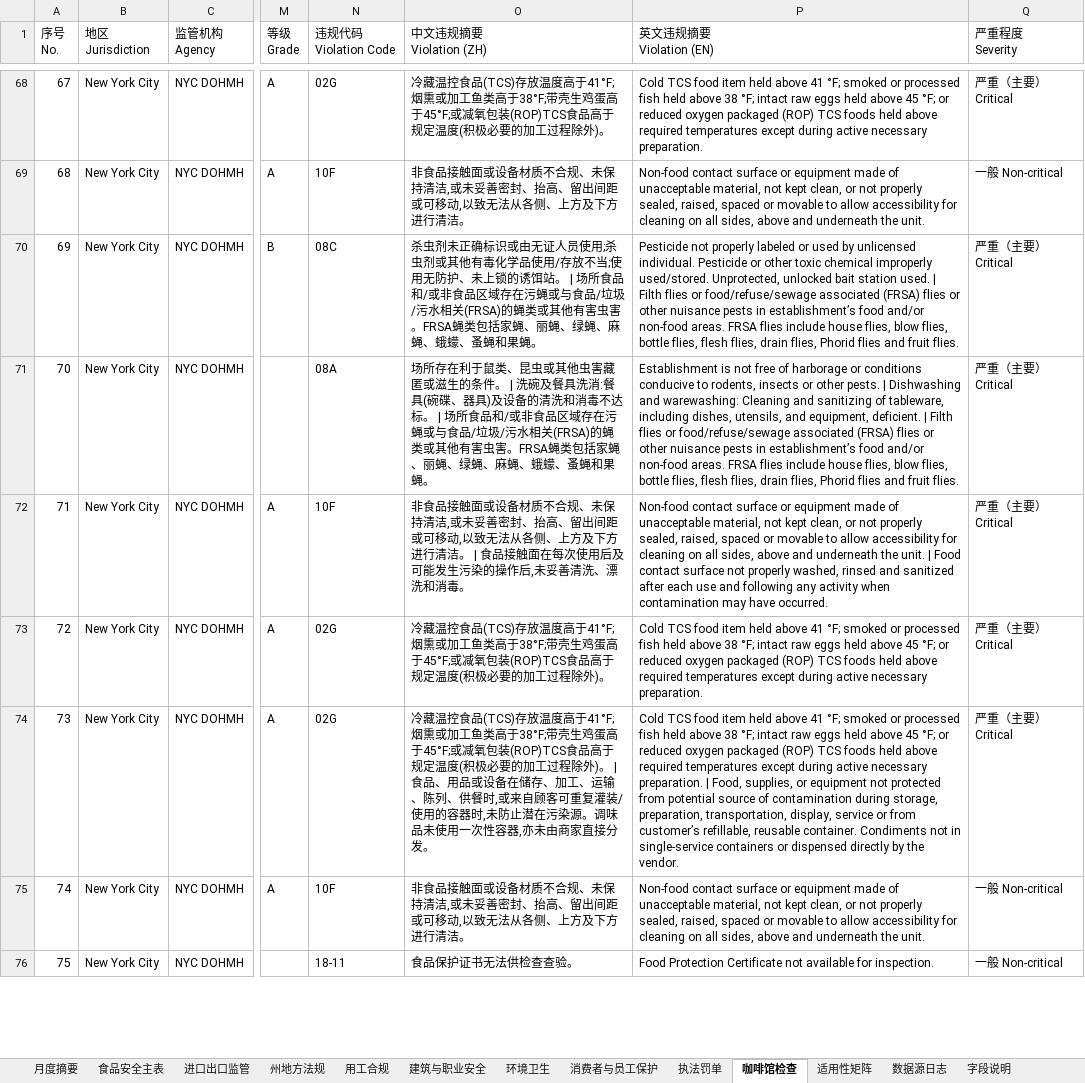
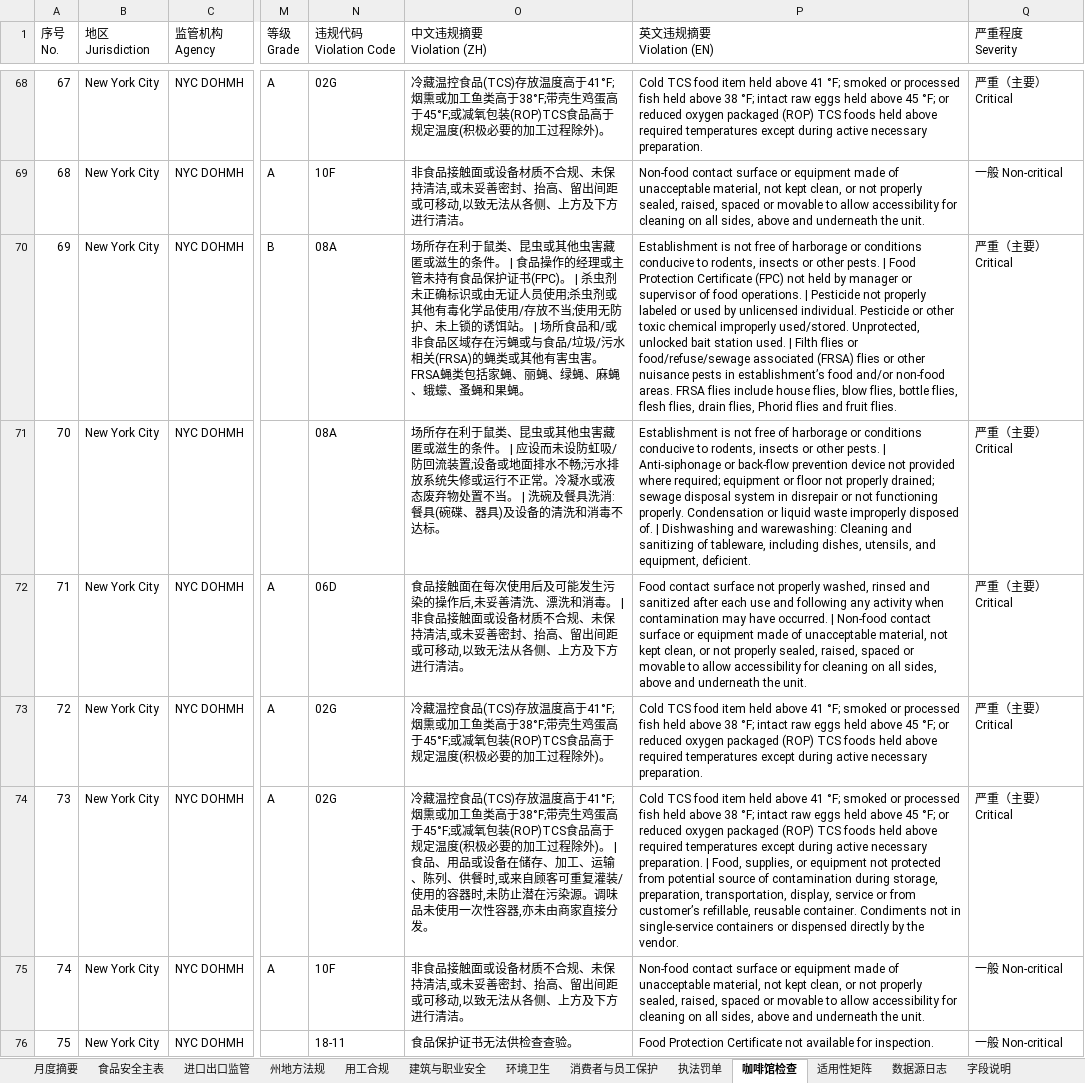
Before and after one commit to xiangyuzeng/qa_dashboard, an Excel workbook: public/exports/monthly_report.xlsx, sheet 咖啡馆检查, drawn as a sheet; only a part is shown, gaps mark what is left out; values as stored, in another font and other column widths than the file's, no cell formats; the diff covers the shown part only; the diff names each change by its address in the sheet, - before the commit and + after, or states it on an @@ line.

```diff
--- a/public/exports/monthly_report.xlsx (sheet 咖啡馆检查)
+++ b/public/exports/monthly_report.xlsx (sheet 咖啡馆检查)
@@ column A (序号 No.) renumbered from row 3 down @@
-N70 (违规代码 Violation Code): 08C
+N70 (违规代码 Violation Code): 08A
-O70 (中文违规摘要 Violation (ZH)): 杀虫剂未…
+O70 (中文违规摘要 Violation (ZH)): 场所存在利于鼠类、昆虫或其他虫害藏匿或滋生的条件。 | 食品操作的经理或主管未持有食品保护证书(FPC)。 | 杀虫剂未…
-P70 (英文违规摘要 Violation (EN)): Pesticide not…
+P70 (英文违规摘要 Violation (EN)): Establishment is not free of harborage or conditions conducive to rodents, insects or other pests. | Food Protection Certificate (FPC) not held by manager or supervisor of food operations. | Pesticide not…
-O71 (中文违规摘要 Violation (ZH)): …件。 | 洗碗及餐具洗消:餐具(碗碟、器具)及设备的清洗和消毒不达标。 | 场所食品和/或非食品区域存在污蝇或与食品/垃圾/污水相关(FRSA)的蝇类或其他有害虫害。FRSA蝇类包括家蝇、丽蝇、绿蝇、麻蝇、蛾蠓、蚤蝇和果蝇。
+O71 (中文违规摘要 Violation (ZH)): …件。 | 应设而未设防虹吸/防回流装置;设备或地面排水不畅;污水排放系统失修或运行不正常。冷凝水或液态废弃物处置不当。 | 洗碗及餐具洗消:餐具(碗碟、器具)及设备的清洗和消毒不达标。
-P71 (英文违规摘要 Violation (EN)): …pests. | Dishwashing and warewashing: Cleaning and sanitizing of tableware, including dishes, utensils, and equipment, deficient. | Filth flies or food/refuse/sewage associated (FRSA) flies or other nuisance pests in establishment’s food and/or non-food areas. FRSA flies include house flies, blow flies, bottle flies, flesh flies, drain flies, Phorid flies and fruit flies.
+P71 (英文违规摘要 Violation (EN)): …pests. | Anti-siphonage or back-flow prevention device not provided where required; equipment or floor not properly drained; sewage disposal system in disrepair or not functioning properly. Condensation or liquid waste improperly disposed of. | Dishwashing and warewashing: Cleaning and sanitizing of tableware, including dishes, utensils, and equipment, deficient.
-N72 (违规代码 Violation Code): 10F
+N72 (违规代码 Violation Code): 06D
-O72 (中文违规摘要 Violation (ZH)): 非食品接触面或设备材质不合规、未保持清洁,或未妥善密封、抬高、留出间距或可移动,以致无法从各侧、上方及下方进行清洁。 | 食品接触面在每次使用后及可能发生污染的操作后,未妥善清洗、漂洗和消毒。
+O72 (中文违规摘要 Violation (ZH)): 食品接触面在每次使用后及可能发生污染的操作后,未妥善清洗、漂洗和消毒。 | 非食品接触面或设备材质不合规、未保持清洁,或未妥善密封、抬高、留出间距或可移动,以致无法从各侧、上方及下方进行清洁。
-P72 (英文违规摘要 Violation (EN)): Non-food contact surface or equipment made of unacceptable material, not kept clean, or not properly sealed, raised, spaced or movable to allow accessibility for cleaning on all sides, above and underneath the unit. | Food contact surface not properly washed, rinsed and sanitized after each use and following any activity when contamination may have occurred.
+P72 (英文违规摘要 Violation (EN)): Food contact surface not properly washed, rinsed and sanitized after each use and following any activity when contamination may have occurred. | Non-food contact surface or equipment made of unacceptable material, not kept clean, or not properly sealed, raised, spaced or movable to allow accessibility for cleaning on all sides, above and underneath the unit.
```
Also changed, not shown: 26 added rows, 31 removed rows, 3 moved rows and 509 edited cells elsewhere in this sheet, sheet 进口出口监管, sheet 执法罚单, sheet 月度摘要, sheet 数据源日志, sheet 州地方法规, cell formats, 11 other files.
